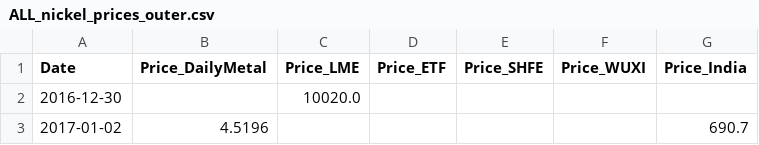
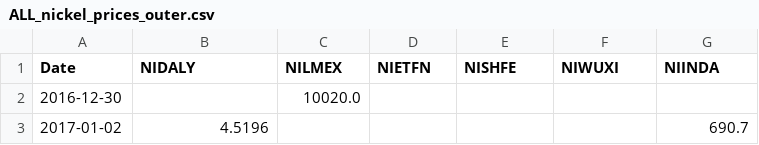
Before and after one commit to Doosheck/metals, a CSV file: data/ALL_nickel_prices_outer.csv, drawn as a sheet; only a part is shown.

```diff
--- a/data/ALL_nickel_prices_outer.csv
+++ b/data/ALL_nickel_prices_outer.csv
@@ -1,2 +1,2 @@
-Date,Price_DailyMetal,Price_LME,Price_ETF,Price_SHFE,Price_WUXI,Price_India
+Date,NIDALY,NILMEX,NIETFN,NISHFE,NIWUXI,NIINDA
 2016-12-30,,10020.0,,,,
```
Also changed, not shown: data/ALL_cobalt_prices_outer.csv, data/ALL_copper_prices_outer.csv, 2 other files.
